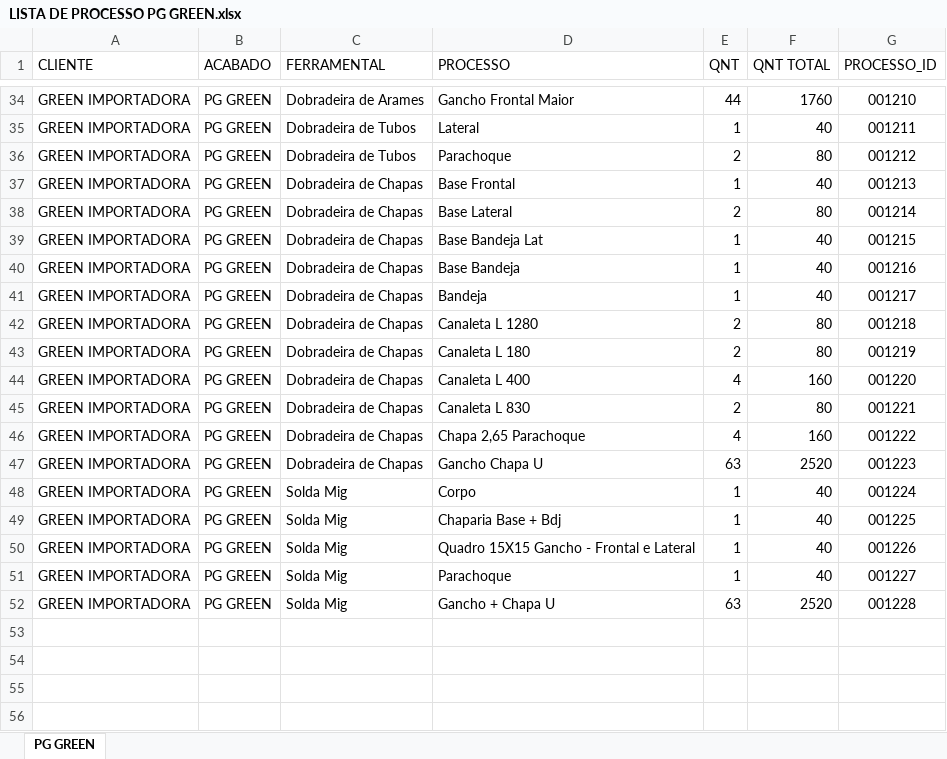
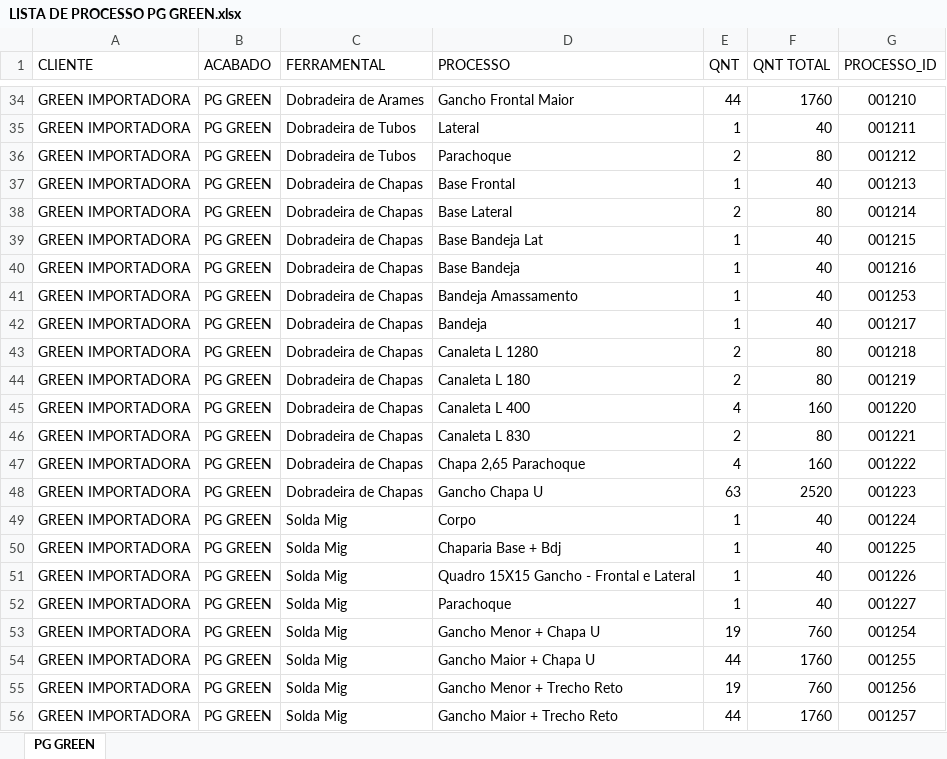
Before and after one commit to XicoMartins/PROJETOS-PAINEL-PRODUCAO-IA, an Excel workbook: planilhas/LISTA DE PROCESSO PG GREEN.xlsx, sheet PG GREEN, drawn as a sheet; only a part is shown, gaps mark what is left out; values as stored, in another font and other column widths than the file's, no borders; addresses are those after the commit; the diff names each change by its address in the sheet, - before the commit and + after, or states it on an @@ line.

Commit message:
Automatiza 2 arquivo(s) de processos no painel

```diff
--- a/planilhas/LISTA DE PROCESSO PG GREEN.xlsx (sheet PG GREEN)
+++ b/planilhas/LISTA DE PROCESSO PG GREEN.xlsx (sheet PG GREEN)
+row 41: GREEN IMPORTADORA | PG GREEN | Dobradeira de Chapas | Bandeja Amassamento | 1 | 40 | 001253
-D53 (PROCESSO): Gancho + Chapa U
+D53 (PROCESSO): Gancho Menor + Chapa U
-E53 (QNT): 63
+E53 (QNT): 19
-F53 (QNT TOTAL): 2520
+F53 (QNT TOTAL): 760
-G53 (PROCESSO_ID): 001228
+G53 (PROCESSO_ID): 001254
+row 54: GREEN IMPORTADORA | PG GREEN | Solda Mig | Gancho Maior + Chapa U | 44 | 1760 | 001255
+row 55: GREEN IMPORTADORA | PG GREEN | Solda Mig | Gancho Menor + Trecho Reto | 19 | 760 | 001256
+row 56: GREEN IMPORTADORA | PG GREEN | Solda Mig | Gancho Maior + Trecho Reto | 44 | 1760 | 001257
```
Also changed, not shown: planilhas/LISTA DE PROCESSO RACK SLIM SEM AÇUCAR.xlsx.
